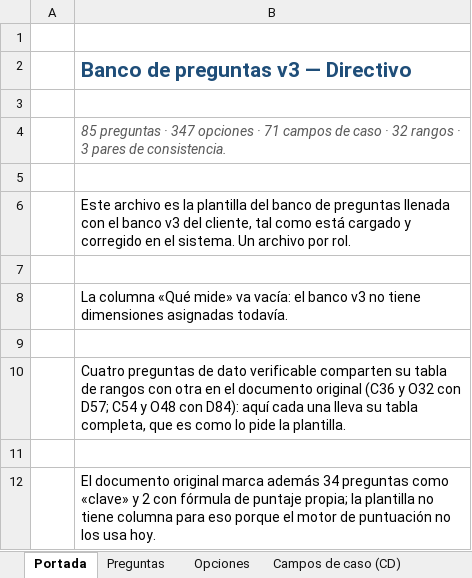
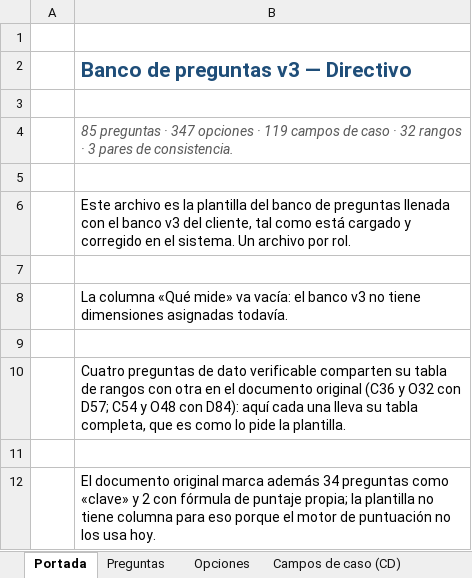
Before and after one commit to RENASER-LAB/ai-agents--spring-ai, an Excel workbook: docs/insumos/banco-v3-directivo.xlsx, sheet Portada, drawn as a sheet; values as stored, in another font and other column widths than the file's, no borders; the diff names each change by its address in the sheet, - before the commit and + after, or states it on an @@ line.

```diff
--- a/docs/insumos/banco-v3-directivo.xlsx (sheet Portada)
+++ b/docs/insumos/banco-v3-directivo.xlsx (sheet Portada)
-B4: …opciones · 71 campos de…
+B4: …opciones · 119 campos de…
```
Also changed, not shown: sheet Campos de caso (CD), sheet Preguntas, docs/insumos/banco-v3-coordinacion-y-supervision.xlsx, docs/insumos/banco-v3-ejecutivo-y-operativo.xlsx, 5 other files.
